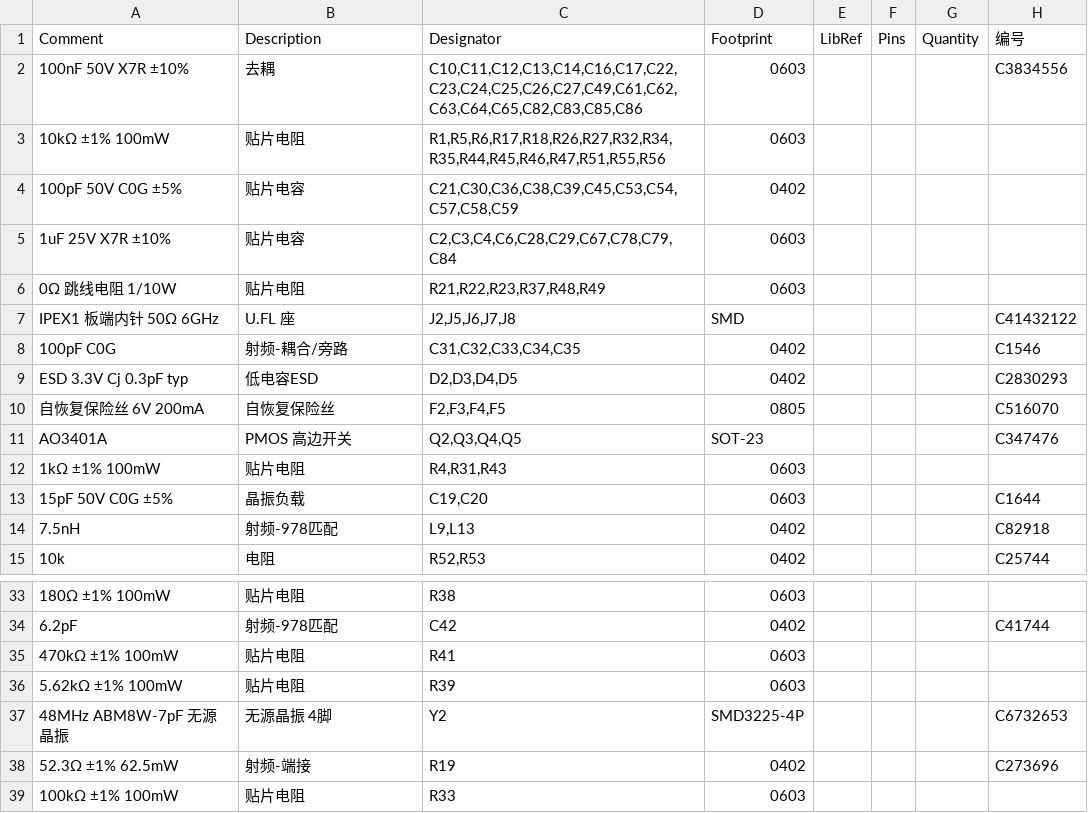
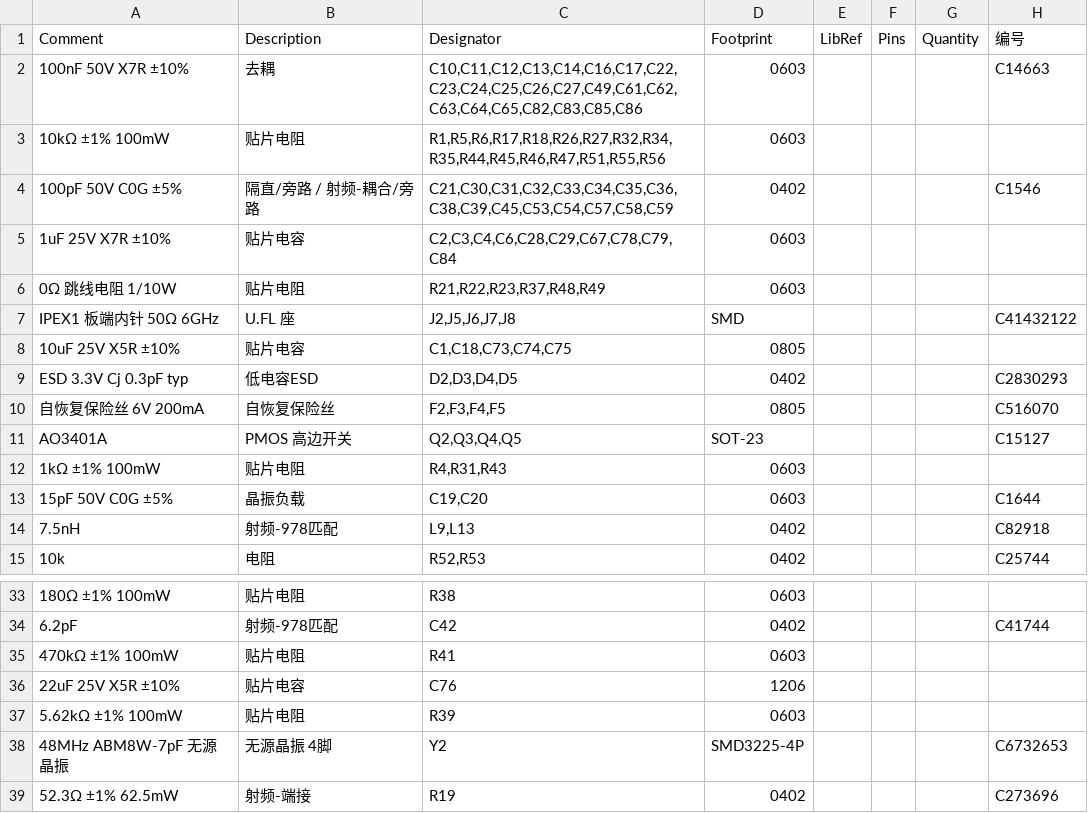
Before and after one commit to naizhao/Pilot-Kit-Box-ESP32-P4, a CSV file: hardware/expansion-board-v4/release/smt/BOM-full.csv, drawn as a sheet; only a part is shown, gaps mark what is left out; the shorter side is filled out with more unchanged rows.

```diff
--- a/hardware/expansion-board-v4/release/smt/BOM-full.csv
+++ b/hardware/expansion-board-v4/release/smt/BOM-full.csv
@@ -1,5 +1,5 @@
 Comment,Description,Designator,Footprint,LibRef,Pins,Quantity,编号
-100nF 50V X7R ±10%,去耦,"C10,C11,C12,C13,C14,C16,C17,C22,C23,C24,C25,C26,C27,C49,C61,C62,C63,C64,C65,C82,C83,C85,C86",0603,,,,C3834556
+100nF 50V X7R ±10%,去耦,"C10,C11,C12,C13,C14,C16,C17,C22,C23,C24,C25,C26,C27,C49,C61,C62,C63,C64,C65,C82,C83,C85,C86",0603,,,,C14663
 10kΩ ±1% 100mW,贴片电阻,"R1,R5,R6,R17,R18,R26,R27,R32,R34,R35,R44,R45,R46,R47,R51,R55,R56",0603,,,,
-100pF 50V C0G ±5%,贴片电容,"C21,C30,C36,C38,C39,C45,C53,C54,C57,C58,C59",0402,,,,
+100pF 50V C0G ±5%,隔直/旁路 / 射频-耦合/旁路,"C21,C30,C31,C32,C33,C34,C35,C36,C38,C39,C45,C53,C54,C57,C58,C59",0402,,,,C1546
 1uF 25V X7R ±10%,贴片电容,"C2,C3,C4,C6,C28,C29,C67,C78,C79,C84",0603,,,,
@@ -7,6 +7,6 @@ Comment,Description,Designator,Footprint,LibRef,Pins,Quantity,编号
 IPEX1 板端内针 50Ω 6GHz,U.FL 座,"J2,J5,J6,J7,J8",SMD,,,,C41432122
-100pF C0G,射频-耦合/旁路,"C31,C32,C33,C34,C35",0402,,,,C1546
+10uF 25V X5R ±10%,贴片电容,"C1,C18,C73,C74,C75",0805,,,,
 ESD 3.3V Cj 0.3pF typ,低电容ESD,"D2,D3,D4,D5",0402,,,,C2830293
 自恢复保险丝 6V 200mA,自恢复保险丝,"F2,F3,F4,F5",0805,,,,C516070
-AO3401A,PMOS 高边开关,"Q2,Q3,Q4,Q5",SOT-23,,,,C347476
+AO3401A,PMOS 高边开关,"Q2,Q3,Q4,Q5",SOT-23,,,,C15127
 1kΩ ±1% 100mW,贴片电阻,"R4,R31,R43",0603,,,,
@@ -35,2 +35,3 @@ AO3401A,PMOS 高边开关,"Q2,Q3,Q4,Q5",SOT-23,,,,C347476
 470kΩ ±1% 100mW,贴片电阻,R41,0603,,,,
+22uF 25V X5R ±10%,贴片电容,C76,1206,,,,
 5.62kΩ ±1% 100mW,贴片电阻,R39,0603,,,,
```
Also changed, not shown: hardware/expansion-board-v4/release/smt/CPL-full.csv, 1 other file.
